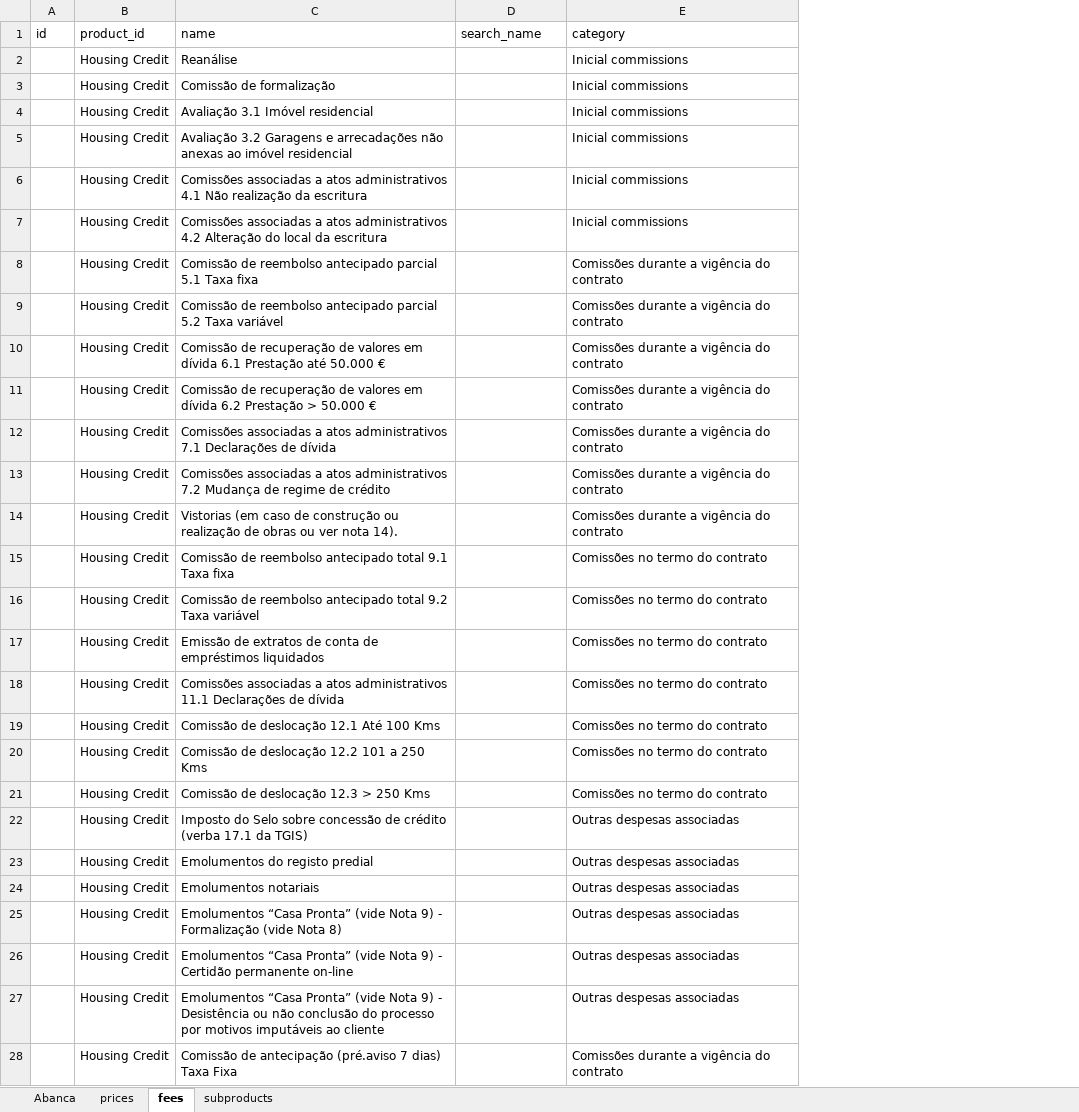
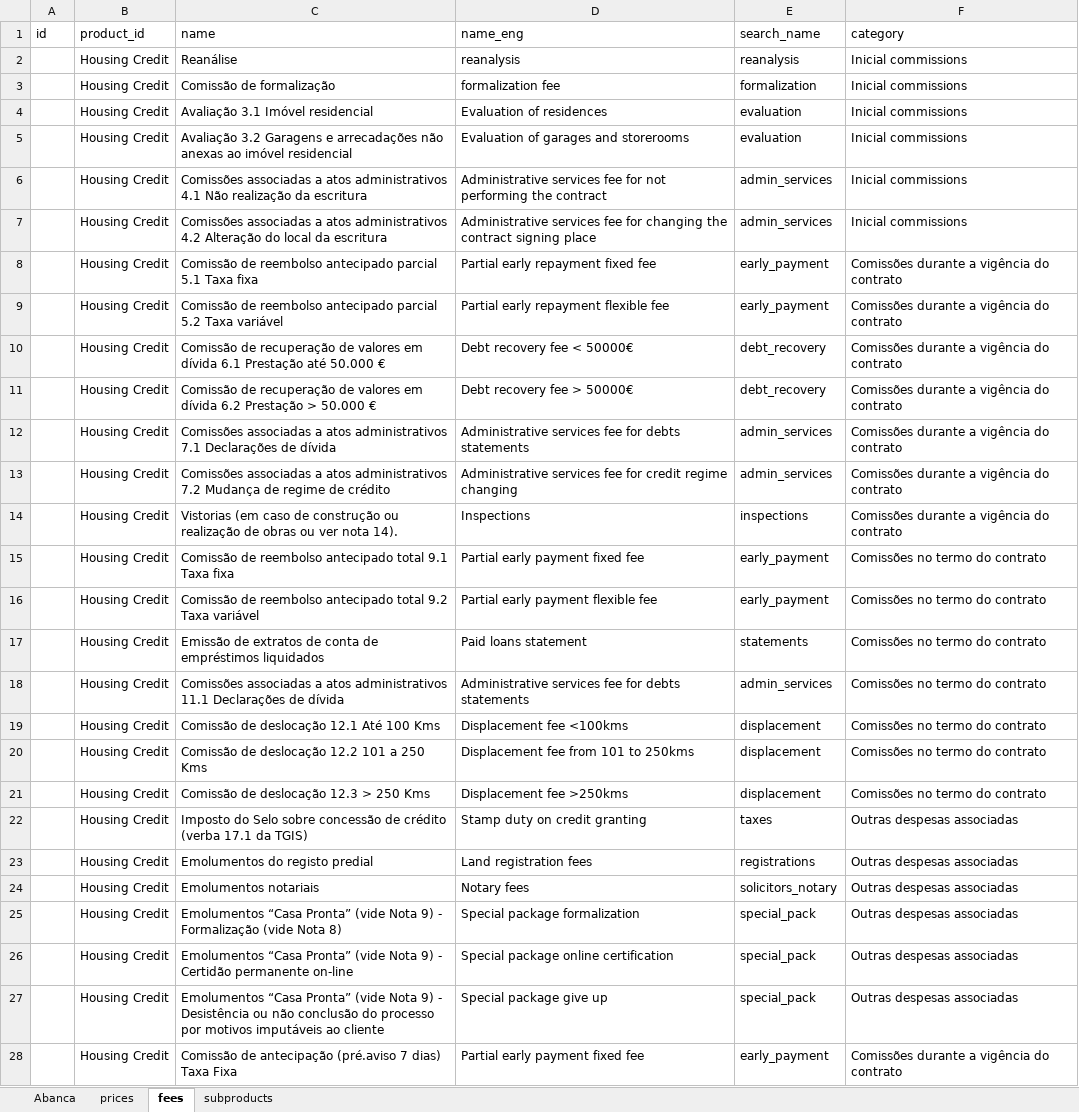
Before and after one commit to moritzgeiger/bank-benchmark-api, an Excel workbook: notebooks/seeds/housingcredit/HousingCreditSeeds.xlsx, sheet fees, drawn as a sheet; only a part is shown; values as stored, in another font and other column widths than the file's, no borders; addresses are those after the commit; the diff covers the shown part only; the diff names each change by its address in the sheet, - before the commit and + after, or states it on an @@ line.

```diff
--- a/notebooks/seeds/housingcredit/HousingCreditSeeds.xlsx (sheet fees)
+++ b/notebooks/seeds/housingcredit/HousingCreditSeeds.xlsx (sheet fees)
+column D (name_eng), rows 2-28: reanalysis | formalization fee | Evaluation of residences | Evaluation of garages and storerooms | Administrative services fee for not performing the contract | Administrative services fee for changing the contract signing place | Partial early repayment fixed fee | Partial early repayment flexible fee | Debt recovery fee < 50000€ | Debt recovery fee > 50000€ | Administrative services fee for debts statements | Administrative services fee for credit regime changing | Inspections | Partial early payment fixed fee | Partial early payment flexible fee | Paid loans statement | Administrative services fee for debts statements | Displacement fee <100kms | Displacement fee from 101 to 250kms | Displacement fee >250kms | Stamp duty on credit granting | Land registration fees | Notary fees | Special package formalization | Special package online certification | Special package give up | Partial early payment fixed fee
-E2 (search_name): (empty)
+E2 (search_name): reanalysis
-E3 (search_name): (empty)
+E3 (search_name): formalization
-E4:E5 (search_name): (empty)
+E4:E5 (search_name): evaluation
-E6:E7 (search_name): (empty)
+E6:E7 (search_name): admin_services
-E8:E9 (search_name): (empty)
+E8:E9 (search_name): early_payment
-E10:E11 (search_name): (empty)
+E10:E11 (search_name): debt_recovery
-E12:E13 (search_name): (empty)
+E12:E13 (search_name): admin_services
-E14 (search_name): (empty)
+E14 (search_name): inspections
-E15:E16 (search_name): (empty)
+E15:E16 (search_name): early_payment
-E17 (search_name): (empty)
+E17 (search_name): statements
-E18 (search_name): (empty)
+E18 (search_name): admin_services
-E19:E21 (search_name): (empty)
+E19:E21 (search_name): displacement
-E22 (search_name): (empty)
+E22 (search_name): taxes
-E23 (search_name): (empty)
+E23 (search_name): registrations
-E24 (search_name): (empty)
+E24 (search_name): solicitors_notary
-E25:E27 (search_name): (empty)
+E25:E27 (search_name): special_pack
-E28 (search_name): (empty)
+E28 (search_name): early_payment
```
Also changed, not shown: 12 added rows and 10 edited cells elsewhere in this sheet, sheet Abanca, sheet prices, sheet subproducts, 1 other file.
